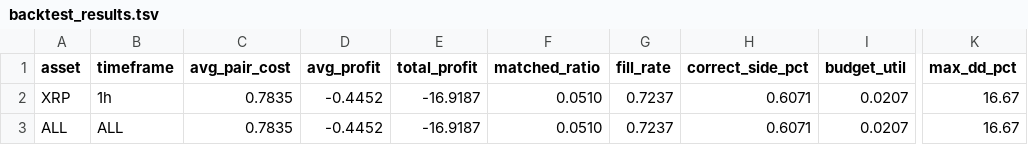
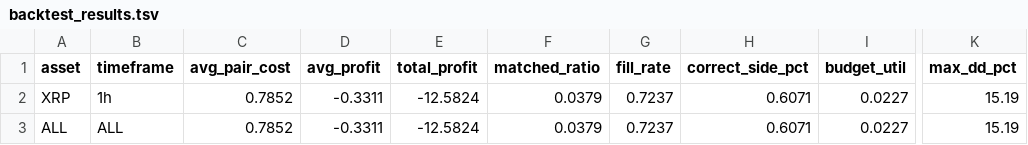
Before and after one commit to mantotan/quant-modelling, a TSV file: autoresearch/dutch/backtest_results.tsv, drawn as a sheet; only a part is shown, gaps mark what is left out; the diff names each change by its address in the sheet, - before the commit and + after, or states it on an @@ line.

```diff
--- a/autoresearch/dutch/backtest_results.tsv
+++ b/autoresearch/dutch/backtest_results.tsv
-C2:C3 (avg_pair_cost): 0.7835
+C2:C3 (avg_pair_cost): 0.7852
-D2:D3 (avg_profit): -0.4452
+D2:D3 (avg_profit): -0.3311
-E2:E3 (total_profit): -16.9187
+E2:E3 (total_profit): -12.5824
-F2:F3 (matched_ratio): 0.0510
+F2:F3 (matched_ratio): 0.0379
-I2:I3 (budget_util): 0.0207
+I2:I3 (budget_util): 0.0227
-K2:K3 (max_dd_pct): 16.67
+K2:K3 (max_dd_pct): 15.19
```
Also changed, not shown: autoresearch/dutch/results.tsv, 4 other files.
